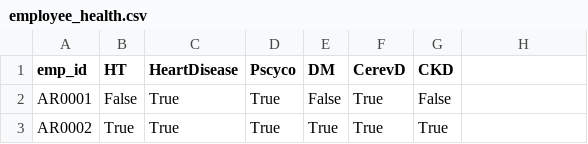
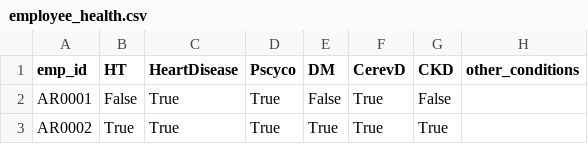
Before and after one commit to swscy3/MindPark, a CSV file: database/datafile/employee_health.csv, drawn as a sheet; only a part is shown; the diff names each change by its address in the sheet, - before the commit and + after, or states it on an @@ line.

```diff
--- a/database/datafile/employee_health.csv
+++ b/database/datafile/employee_health.csv
-H1: (empty)
+H1: other_conditions
```
Also changed, not shown: database/datafile/device.csv, database/datafile/employee.csv, 5 other files.
